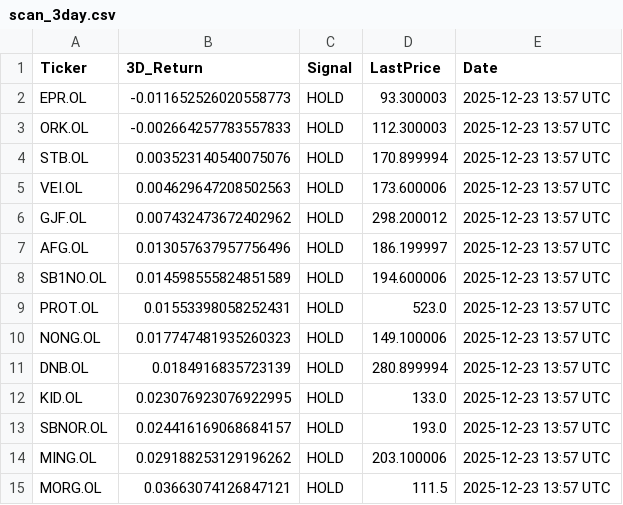
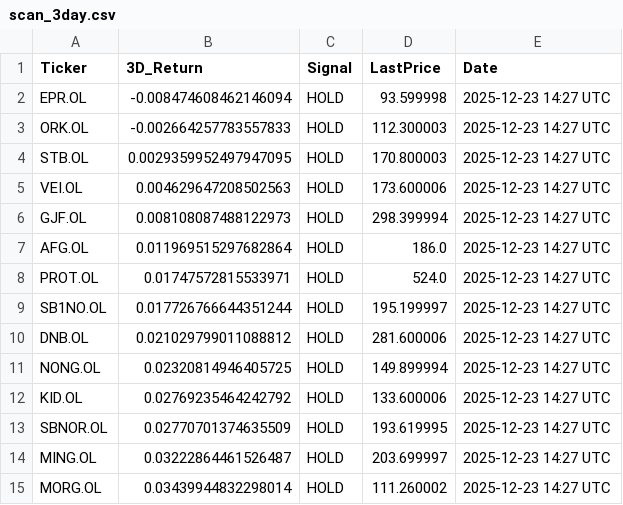
Before and after one commit to AndersHagenH/Stock_fetches, a CSV file: public/data/scan_3day.csv, drawn as a sheet.

```diff
--- a/public/data/scan_3day.csv
+++ b/public/data/scan_3day.csv
@@ -1,15 +1,15 @@
 Ticker,3D_Return,Signal,LastPrice,Date
-EPR.OL,-0.011652526020558773,HOLD,93.300003,2025-12-23 13:57 UTC
-ORK.OL,-0.002664257783557833,HOLD,112.300003,2025-12-23 13:57 UTC
-STB.OL,0.003523140540075076,HOLD,170.899994,2025-12-23 13:57 UTC
-VEI.OL,0.004629647208502563,HOLD,173.600006,2025-12-23 13:57 UTC
-GJF.OL,0.007432473672402962,HOLD,298.200012,2025-12-23 13:57 UTC
-AFG.OL,0.013057637957756496,HOLD,186.199997,2025-12-23 13:57 UTC
-SB1NO.OL,0.014598555824851589,HOLD,194.600006,2025-12-23 13:57 UTC
-PROT.OL,0.01553398058252431,HOLD,523.0,2025-12-23 13:57 UTC
-NONG.OL,0.017747481935260323,HOLD,149.100006,2025-12-23 13:57 UTC
-DNB.OL,0.0184916835723139,HOLD,280.899994,2025-12-23 13:57 UTC
-KID.OL,0.023076923076922995,HOLD,133.0,2025-12-23 13:57 UTC
-SBNOR.OL,0.024416169068684157,HOLD,193.0,2025-12-23 13:57 UTC
-MING.OL,0.029188253129196262,HOLD,203.100006,2025-12-23 13:57 UTC
-MORG.OL,0.03663074126847121,HOLD,111.5,2025-12-23 13:57 UTC
+EPR.OL,-0.008474608462146094,HOLD,93.599998,2025-12-23 14:27 UTC
+ORK.OL,-0.002664257783557833,HOLD,112.300003,2025-12-23 14:27 UTC
+STB.OL,0.0029359952497947095,HOLD,170.800003,2025-12-23 14:27 UTC
+VEI.OL,0.004629647208502563,HOLD,173.600006,2025-12-23 14:27 UTC
+GJF.OL,0.008108087488122973,HOLD,298.399994,2025-12-23 14:27 UTC
+AFG.OL,0.011969515297682864,HOLD,186.0,2025-12-23 14:27 UTC
+PROT.OL,0.01747572815533971,HOLD,524.0,2025-12-23 14:27 UTC
+SB1NO.OL,0.017726766644351244,HOLD,195.199997,2025-12-23 14:27 UTC
+DNB.OL,0.021029799011088812,HOLD,281.600006,2025-12-23 14:27 UTC
+NONG.OL,0.02320814946405725,HOLD,149.899994,2025-12-23 14:27 UTC
+KID.OL,0.02769235464242792,HOLD,133.600006,2025-12-23 14:27 UTC
+SBNOR.OL,0.02770701374635509,HOLD,193.619995,2025-12-23 14:27 UTC
+MING.OL,0.03222864461526487,HOLD,203.699997,2025-12-23 14:27 UTC
+MORG.OL,0.03439944832298014,HOLD,111.260002,2025-12-23 14:27 UTC
```
Also changed, not shown: 1 other file.
